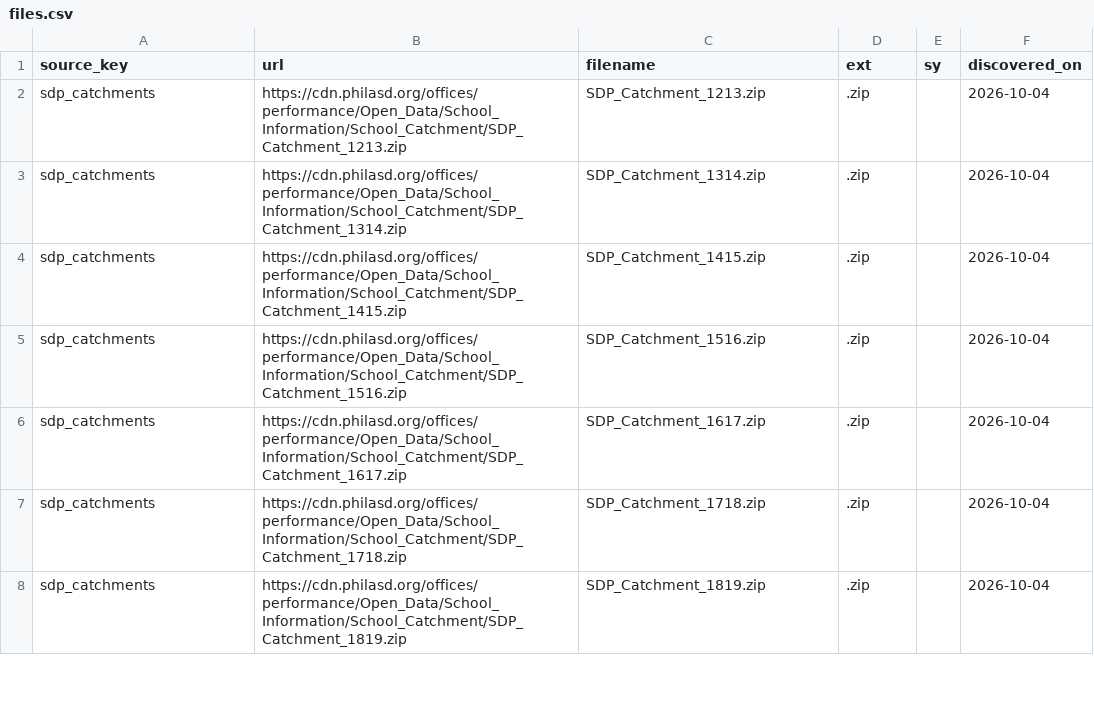
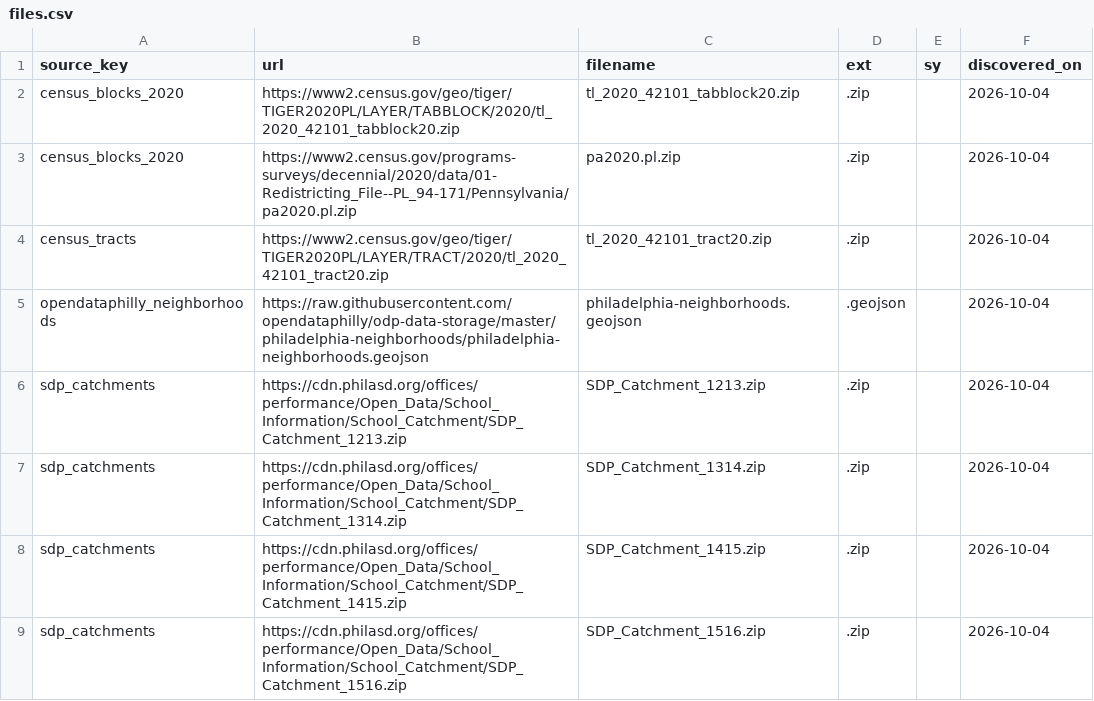
Before and after one commit to jongeeting/philly-school-data-explorer, a CSV file: sources/files.csv, drawn as a sheet; only a part is shown; the shorter side is filled out with more unchanged rows; the diff names each change by its address in the sheet, - before the commit and + after, or states it on an @@ line.

```diff
--- a/sources/files.csv
+++ b/sources/files.csv
+row 2: census_blocks_2020 | https://www2.census.gov/geo/tiger/TIGER2020PL/LAYER/TABBLOCK/2020/tl_2020_42101_tabblock20.zip | tl_2020_42101_tabblock20.zip | .zip |  | 2026-10-04
+row 3: census_blocks_2020 | https://www2.census.gov/programs-surveys/decennial/2020/data/01-Redistricting_File--PL_94-171/Pennsylvania/pa2020.pl.zip | pa2020.pl.zip | .zip |  | 2026-10-04
+row 4: census_tracts | https://www2.census.gov/geo/tiger/TIGER2020PL/LAYER/TRACT/2020/tl_2020_42101_tract20.zip | tl_2020_42101_tract20.zip | .zip |  | 2026-10-04
+row 5: opendataphilly_neighborhoods | https://raw.githubusercontent.com/opendataphilly/odp-data-storage/master/philadelphia-neighborhoods/philadelphia-neighborhoods.geojson | philadelphia-neighborhoods.geojson | .geojson |  | 2026-10-04
```
Also changed, not shown: sources/downloads.csv, sources/gaps.csv, 9 other files.
